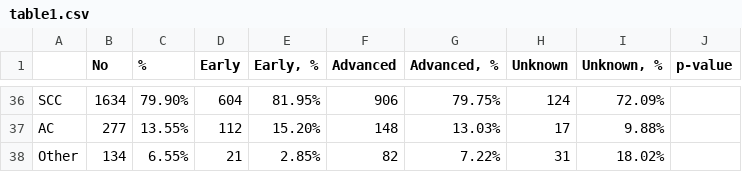
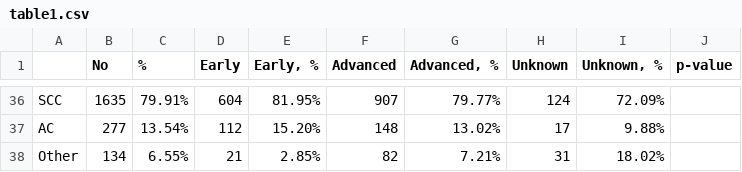
Before and after one commit to hateart/aleksandra_stats, a CSV file: table1.csv, drawn as a sheet; only a part is shown, gaps mark what is left out; the diff covers the shown part only; the diff names each change by its address in the sheet, - before the commit and + after, or states it on an @@ line.

```diff
--- a/table1.csv
+++ b/table1.csv
-B36 (No): 1634
+B36 (No): 1635
-C36 (%): 79.90%
+C36 (%): 79.91%
-F36 (Advanced): 906
+F36 (Advanced): 907
-G36 (Advanced, %): 79.75%
+G36 (Advanced, %): 79.77%
-C37 (%): 13.55%
+C37 (%): 13.54%
-G37 (Advanced, %): 13.03%
+G37 (Advanced, %): 13.02%
-G38 (Advanced, %): 7.22%
+G38 (Advanced, %): 7.21%
```
Also changed, not shown: 64 edited cells elsewhere in this file, 2 other files.
